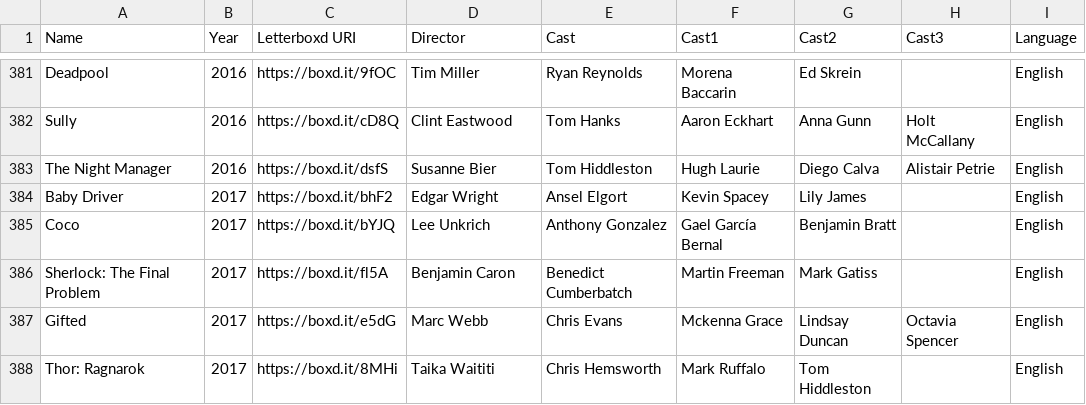
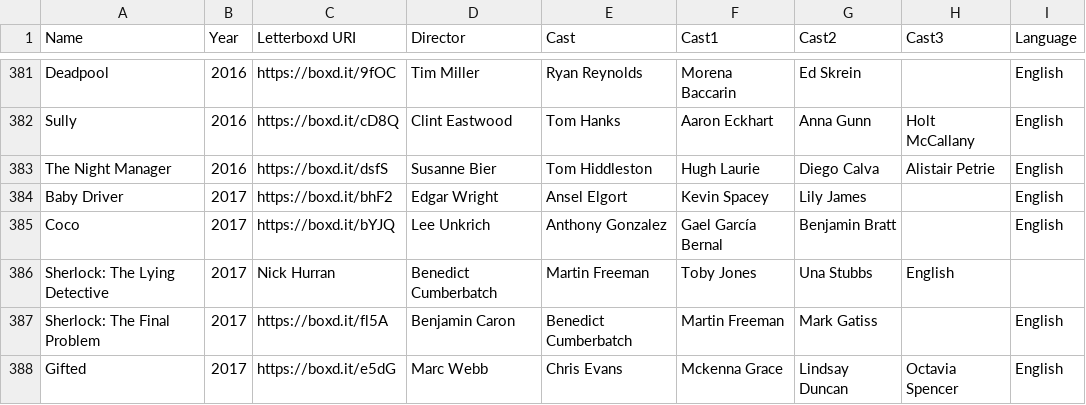
Before and after one commit to ASAND5/f-m-vis, a CSV file: watched.csv, drawn as a sheet; only a part is shown, gaps mark what is left out; the shorter side is filled out with more unchanged rows; the diff names each change by its address in the sheet, - before the commit and + after, or states it on an @@ line.

Commit message:
Update watched.csv

```diff
--- a/watched.csv
+++ b/watched.csv
+row 386: Sherlock: The Lying Detective | 2017 | Nick Hurran | Benedict Cumberbatch | Martin Freeman | Toby Jones | Una Stubbs | English
```
